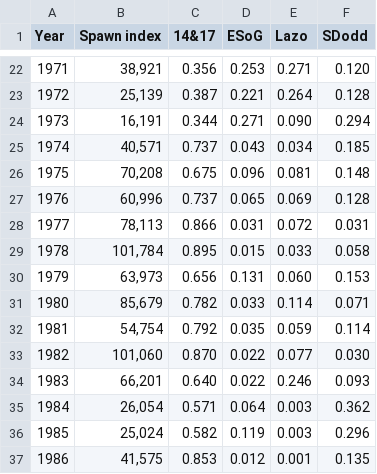
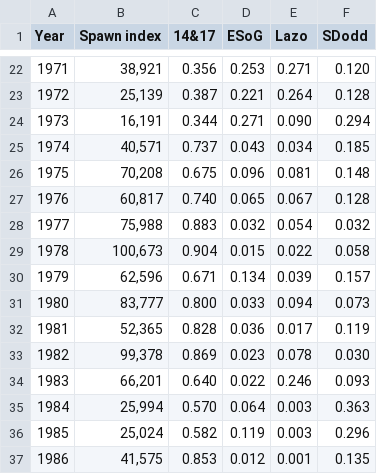
Before and after one commit to pbs-assess/herringsr, a CSV file: data/prop-spawn-sog.csv, drawn as a sheet; only a part is shown, gaps mark what is left out; the diff covers the shown part only.

```diff
--- a/data/prop-spawn-sog.csv
+++ b/data/prop-spawn-sog.csv
@@ -26,11 +26,11 @@ Year,Spawn index,14&17,ESoG,Lazo,SDodd
 1975,"70,208",0.675,0.096,0.081,0.148
-1976,"60,996",0.737,0.065,0.069,0.128
-1977,"78,113",0.866,0.031,0.072,0.031
-1978,"101,784",0.895,0.015,0.033,0.058
-1979,"63,973",0.656,0.131,0.060,0.153
-1980,"85,679",0.782,0.033,0.114,0.071
-1981,"54,754",0.792,0.035,0.059,0.114
-1982,"101,060",0.870,0.022,0.077,0.030
+1976,"60,817",0.740,0.065,0.067,0.128
+1977,"75,988",0.883,0.032,0.054,0.032
+1978,"100,673",0.904,0.015,0.022,0.058
+1979,"62,596",0.671,0.134,0.039,0.157
+1980,"83,777",0.800,0.033,0.094,0.073
+1981,"52,365",0.828,0.036,0.017,0.119
+1982,"99,378",0.869,0.023,0.078,0.030
 1983,"66,201",0.640,0.022,0.246,0.093
-1984,"26,054",0.571,0.064,0.003,0.362
+1984,"25,994",0.570,0.064,0.003,0.363
 1985,"25,024",0.582,0.119,0.003,0.296
```
Also changed, not shown: 16 edited cells elsewhere in this file, data/prop-spawn-cc.csv, data/prop-spawn-prd.csv, 2 other files.
